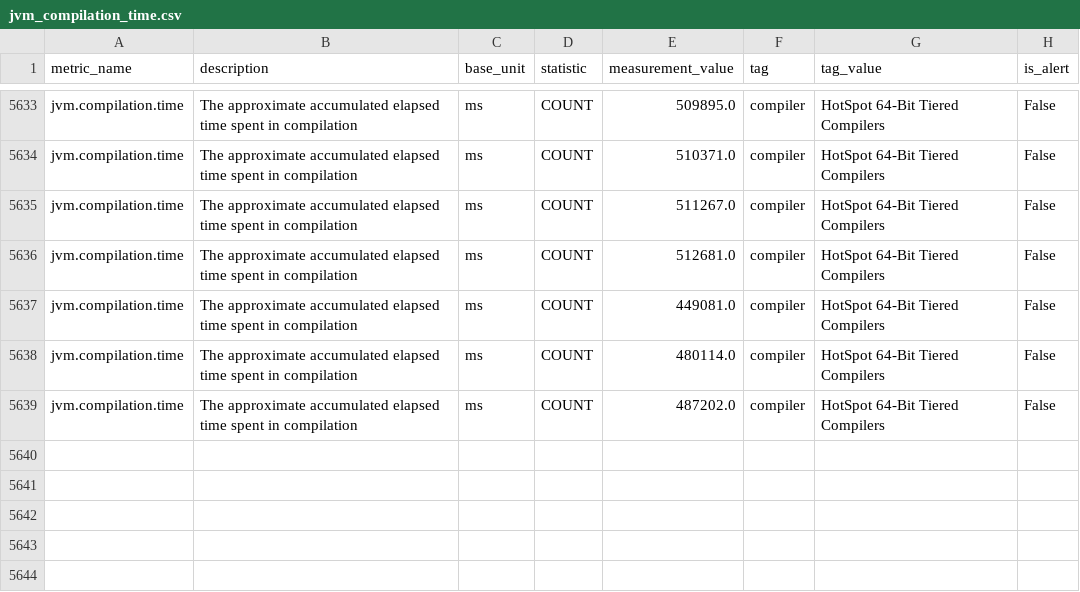
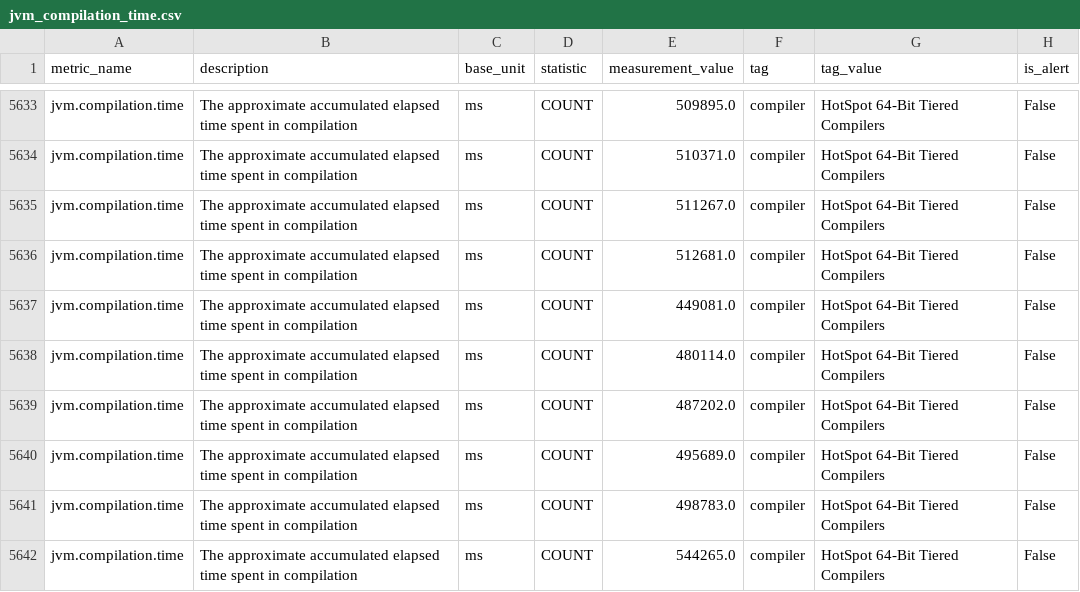
Before and after one commit to DarlanNoetzold/healthcheck_API, a CSV file: cython_impl/metrics_from_database/jvm_compilation_time.csv, drawn as a sheet; only a part is shown, gaps mark what is left out; the diff names each change by its address in the sheet, - before the commit and + after, or states it on an @@ line.

```diff
--- a/cython_impl/metrics_from_database/jvm_compilation_time.csv
+++ b/cython_impl/metrics_from_database/jvm_compilation_time.csv
+row 5640: jvm.compilation.time | The approximate accumulated elapsed time spent in compilation | ms | COUNT | 495689.0 | compiler | HotSpot 64-Bit Tiered Compilers | False
+row 5641: jvm.compilation.time | The approximate accumulated elapsed time spent in compilation | ms | COUNT | 498783.0 | compiler | HotSpot 64-Bit Tiered Compilers | False
+row 5642: jvm.compilation.time | The approximate accumulated elapsed time spent in compilation | ms | COUNT | 544265.0 | compiler | HotSpot 64-Bit Tiered Compilers | False
```
Also changed, not shown: cython_impl/metrics_from_database/jvm_classes_loaded.csv, cython_impl/metrics_from_database/jvm_gc_memory_allocated.csv, 19 other files.
